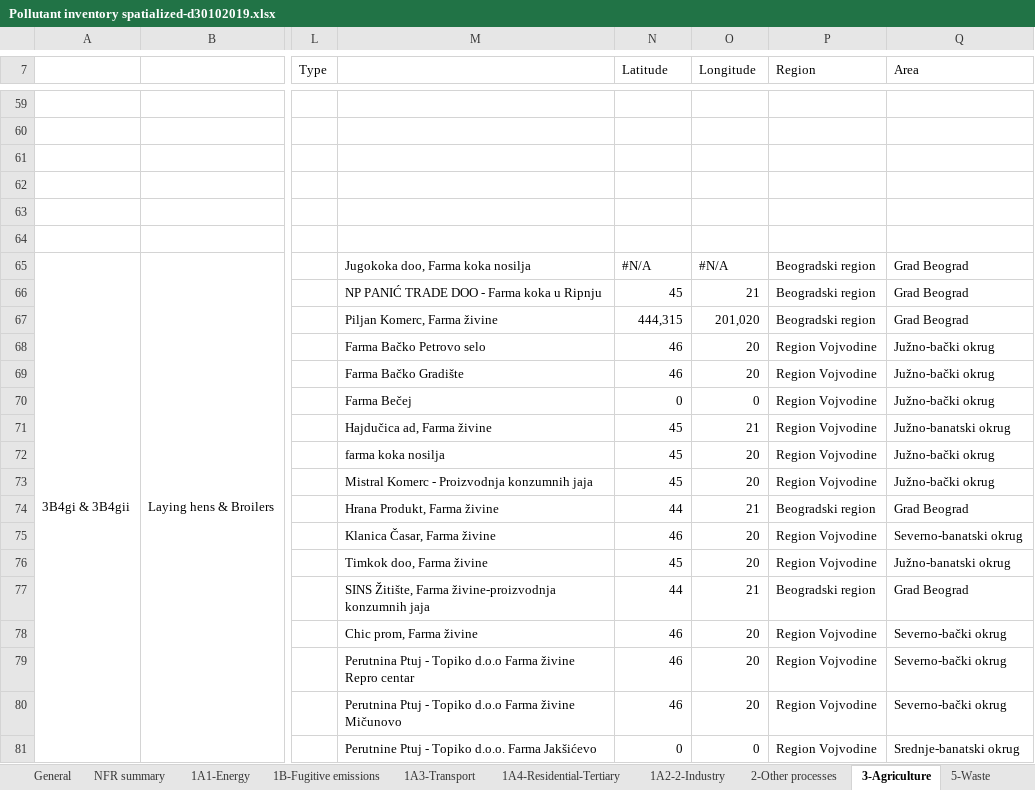
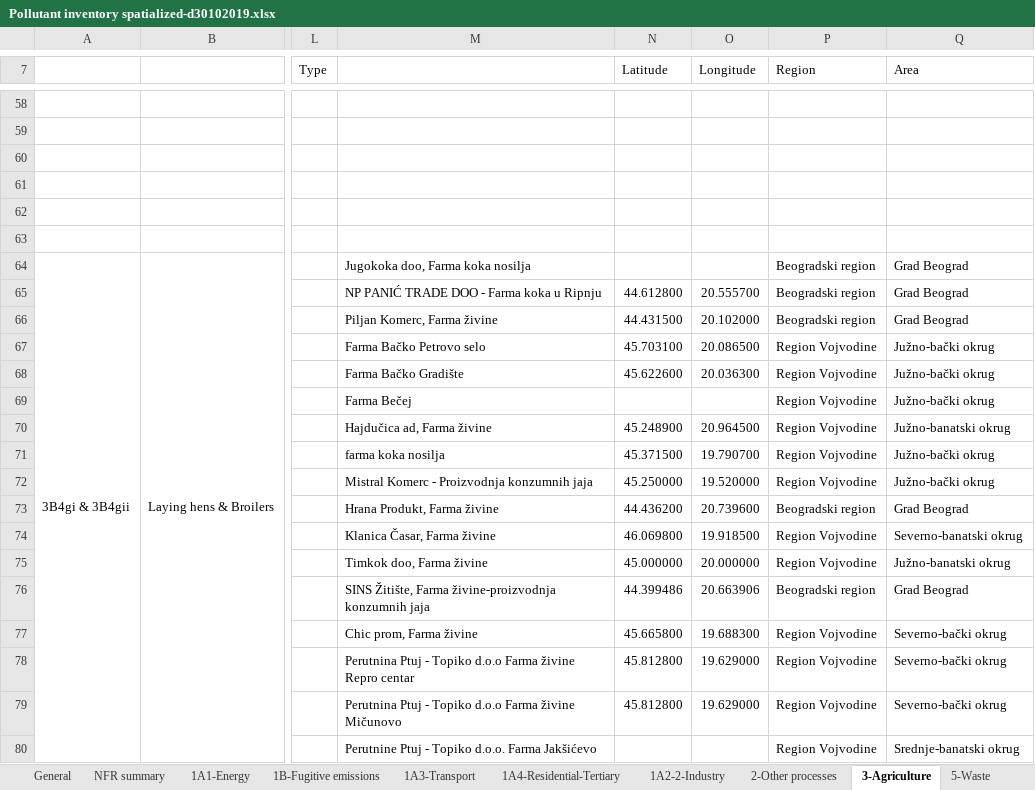
Before and after one commit to pejovic/Spatialization, an Excel workbook: Pollutant inventory spatialized-d30102019.xlsx, sheet 3-Agriculture, drawn as a sheet; only a part is shown, gaps mark what is left out; values as stored, in another font and other column widths than the file's, no cell formats; addresses are those after the commit; the diff covers the shown part only; the diff names each change by its address in the sheet, - before the commit and + after, or states it on an @@ line.

```diff
--- a/Pollutant inventory spatialized-d30102019.xlsx (sheet 3-Agriculture)
+++ b/Pollutant inventory spatialized-d30102019.xlsx (sheet 3-Agriculture)
-N64 (Latitude): #N/A
+N64 (Latitude): (empty)
-O64 (Longitude): #N/A
+O64 (Longitude): (empty)
-N65 (Latitude): 45
+N65 (Latitude): 44.612800
-O65 (Longitude): 21
+O65 (Longitude): 20.555700
-N66 (Latitude): 444,315
+N66 (Latitude): 44.431500
-O66 (Longitude): 201,020
+O66 (Longitude): 20.102000
-N67 (Latitude): 46
+N67 (Latitude): 45.703100
-O67 (Longitude): 20
+O67 (Longitude): 20.086500
-N68 (Latitude): 46
+N68 (Latitude): 45.622600
-O68 (Longitude): 20
+O68 (Longitude): 20.036300
-N69 (Latitude): 0
+N69 (Latitude): (empty)
-O69 (Longitude): 0
+O69 (Longitude): (empty)
-N70 (Latitude): 45
+N70 (Latitude): 45.248900
-O70 (Longitude): 21
+O70 (Longitude): 20.964500
-N71 (Latitude): 45
+N71 (Latitude): 45.371500
-O71 (Longitude): 20
+O71 (Longitude): 19.790700
-N72 (Latitude): 45
+N72 (Latitude): 45.250000
-O72 (Longitude): 20
+O72 (Longitude): 19.520000
-N73 (Latitude): 44
+N73 (Latitude): 44.436200
-O73 (Longitude): 21
+O73 (Longitude): 20.739600
-N74 (Latitude): 46
+N74 (Latitude): 46.069800
-O74 (Longitude): 20
+O74 (Longitude): 19.918500
-N75 (Latitude): 45
+N75 (Latitude): 45.000000
-O75 (Longitude): 20
+O75 (Longitude): 20.000000
-N76 (Latitude): 44
+N76 (Latitude): 44.399486
-O76 (Longitude): 21
+O76 (Longitude): 20.663906
-N77 (Latitude): 46
+N77 (Latitude): 45.665800
-O77 (Longitude): 20
+O77 (Longitude): 19.688300
-N78:N79 (Latitude): 46
+N78:N79 (Latitude): 45.812800
-O78:O79 (Longitude): 20
+O78:O79 (Longitude): 19.629000
-N80 (Latitude): 0
+N80 (Latitude): (empty)
-O80 (Longitude): 0
+O80 (Longitude): (empty)
```
Also changed, not shown: 1 removed row and 154 edited cells elsewhere in this sheet, cell formats.
